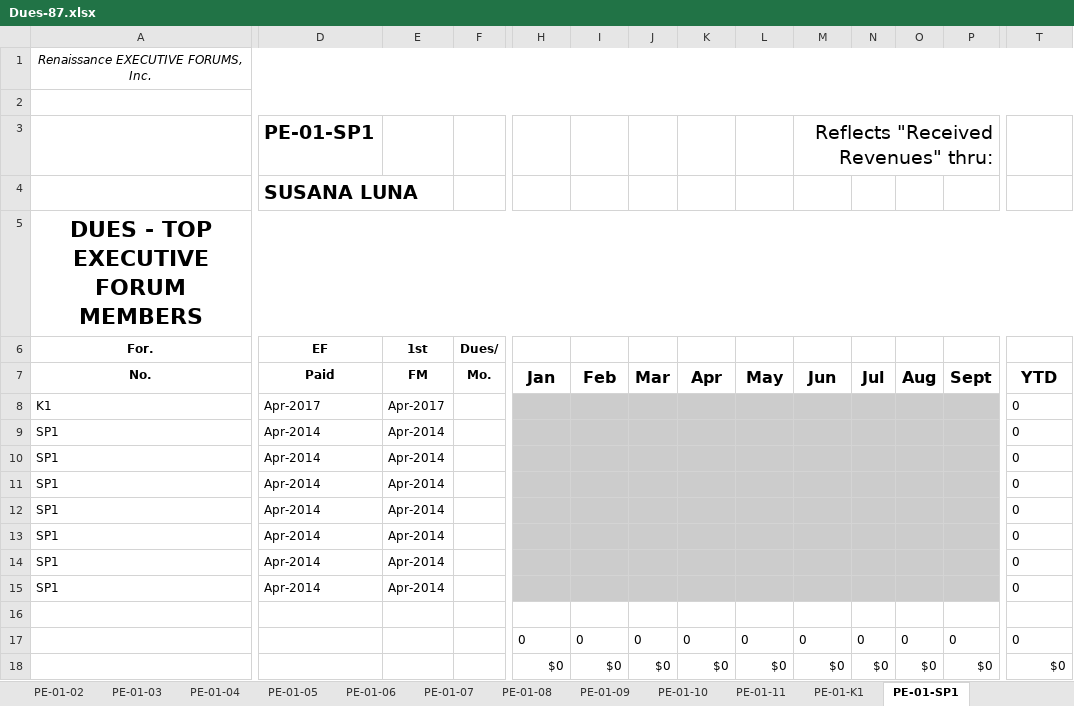
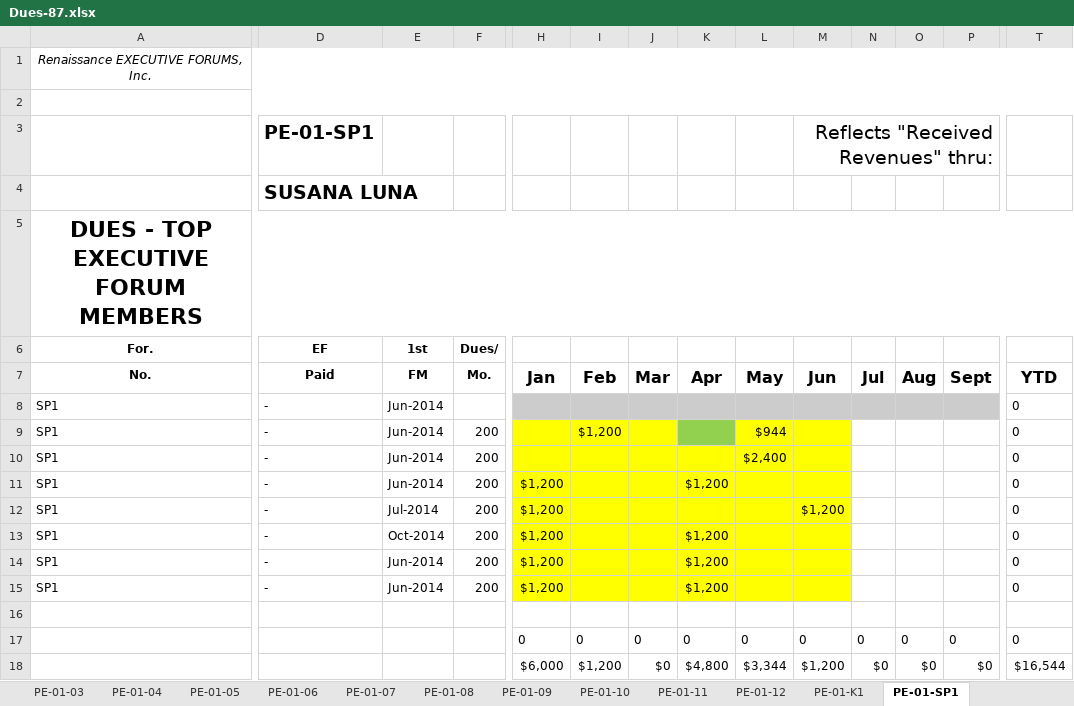
Before and after one commit to jandieg/efadmin, an Excel workbook: public_html/admin/reportesgenerados/Dues-87.xlsx, sheet PE-01-SP1, drawn as a sheet; only a part is shown, gaps mark what is left out; values as stored, in another font and other column widths than the file's, no borders; removed rows and columns are numbered as before the commit, all else as after; rows hold the shown columns only; the diff covers the shown part only; the diff names each change by its address in the sheet, - before the commit and + after, or states it on an @@ line.

```diff
--- a/public_html/admin/reportesgenerados/Dues-87.xlsx (sheet PE-01-SP1)
+++ b/public_html/admin/reportesgenerados/Dues-87.xlsx (sheet PE-01-SP1)
+sheet tab: PE-01-12
-row 8: K1 | Apr-2017 | Apr-2017 |  |  |  |  |  |  |  |  |  |  | 0
-D8:D11 (EF): Apr-2014
+D8:D11 (EF): -
-E8:E11 (1st): Apr-2014
+E8:E11 (1st): Jun-2014
-F9:F11 (Dues/): (empty)
+F9:F11 (Dues/): 200
-H9:J9 fill: #CCCCCC
+H9:J9 fill: #FFFF00
-I9: (empty)
+I9: $1,200
-K9 fill: #CCCCCC
+K9 fill: #92D050
-L9: (empty)
+L9: $944
-L9:M9 fill: #CCCCCC
+L9:M9 fill: #FFFF00
-N9:P11 fill: #CCCCCC
+N9:P11 fill: none
-H10:M11 fill: #CCCCCC
+H10:M11 fill: #FFFF00
-L10: (empty)
+L10: $2,400
-H11: (empty)
+H11: $1,200
-K11: (empty)
+K11: $1,200
+row 12: SP1 | - | Jul-2014 | 200 | $1,200 |  |  |  |  | $1,200 |  |  |  | 0
-D13:D15 (EF): Apr-2014
+D13:D15 (EF): -
-E13 (1st): Apr-2014
+E13 (1st): Oct-2014
-F13:F15 (Dues/): (empty)
+F13:F15 (Dues/): 200
-H13:H15: (empty)
+H13:H15: $1,200
-H13:M15 fill: #CCCCCC
+H13:M15 fill: #FFFF00
-K13:K15: (empty)
+K13:K15: $1,200
-N13:P15 fill: #CCCCCC
+N13:P15 fill: none
-E14:E15 (1st): Apr-2014
+E14:E15 (1st): Jun-2014
-H18: $0
+H18: $6,000
-I18: $0
+I18: $1,200
-K18: $0
+K18: $4,800
-L18: $0
+L18: $3,344
-M18: $0
+M18: $1,200
-T18: $0
+T18: $16,544
```
Also changed, not shown: cell formats elsewhere in this sheet, sheet PE-01-01, sheet PE-01-06, sheet PE-01-09, sheet PE-01-07, sheet PE-01-08, sheet PE-01-04, 6 more sheets, formulas that keep their value, public_html/admin/excels_templates/dues_template_2.xlsx, public_html/admin/reportesgenerados/EnrollmentFees-87.xlsx, 12 other files.
